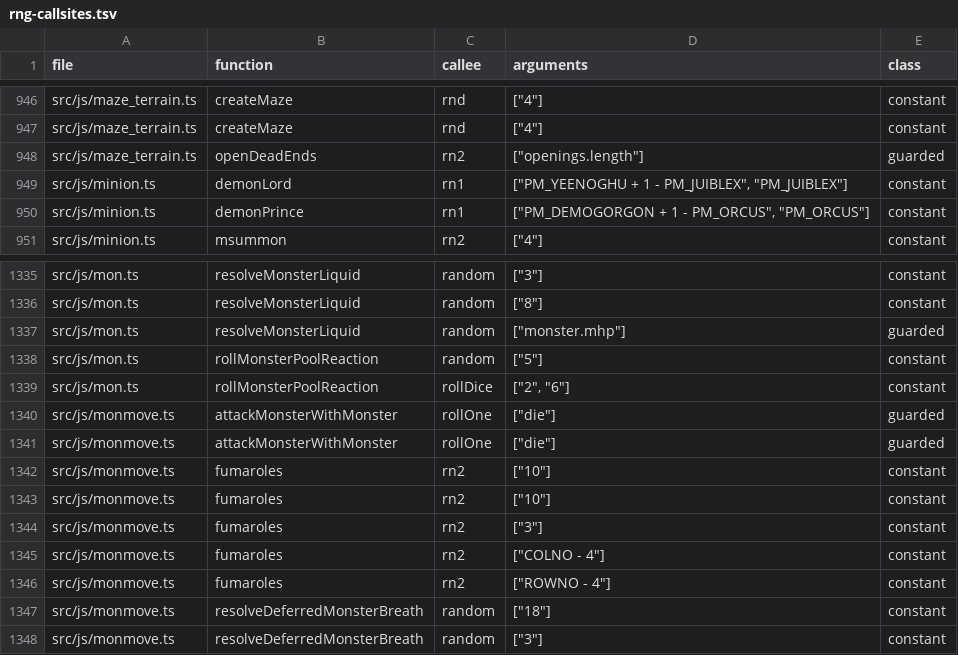
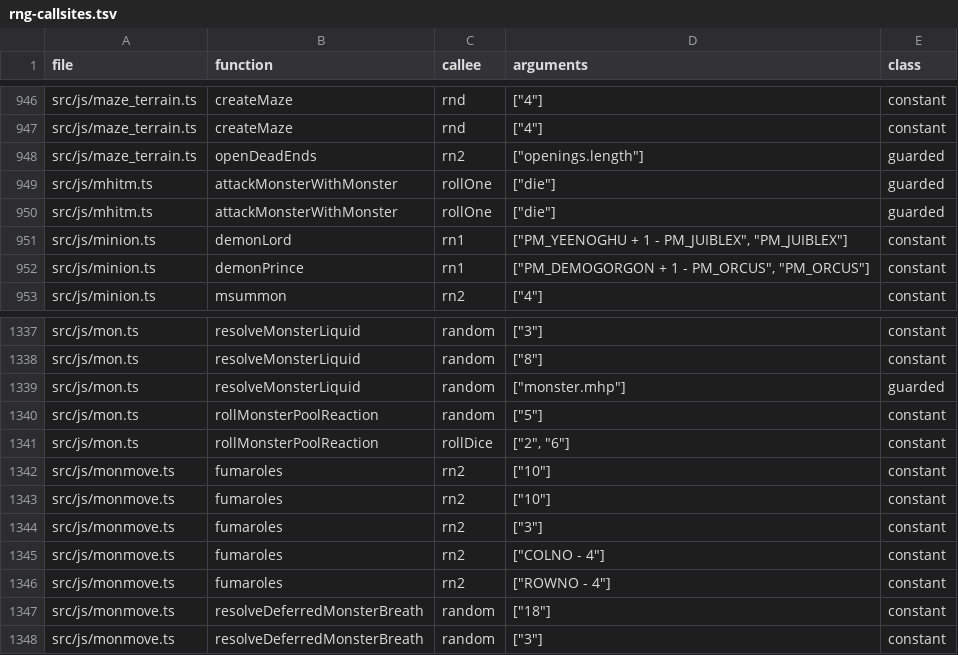
Before and after one commit to daoa0601/teleport-contest, a TSV file: docs/ledger/rng-callsites.tsv, drawn as a sheet; only a part is shown, gaps mark what is left out.

Commit message:
Move mhitm.c monster-vs-monster combat out of monmove.ts
Create src/js/mhitm.ts owning the mhitm.c family that remained in
monmove.ts: mattackm (attackMonsterWithMonster with its AT_WEAP wield
step and melee-slot dispatch), fightm (fightNearbyMonster), the shared
aggressor-stopped result gate, and the counterattack gates fightm()
grants attacked monsters and dogmove.c grants pet targets
(beginMonsterMeleeAttack, defenderCanAnswerPetAttack,
defenderCanAnswerMovementAttack, defenderCanCounterattack).

monmove.ts keeps its own C owners (m_move_aggress, itsstuck as a newly
exported stopMonsterHeldByHero) and drops the imports only the moved
code used. dogmove.ts and six tests import the moved entry points from
mhitm.js directly. The two attackMonsterWithMonster rng-callsites rows
follow the function to src/js/mhitm.ts. New mhitm_fightm behavior test
covers the fightm retaliation-ration and miss rules; bodies are
otherwise byte-identical (six scored combat sessions identical before
and after).

```diff
--- a/docs/ledger/rng-callsites.tsv
+++ b/docs/ledger/rng-callsites.tsv
@@ -948,2 +948,4 @@ src/js/maze_terrain.ts	createMaze	rnd	"[""4""]"	constant
 src/js/maze_terrain.ts	openDeadEnds	rn2	"[""openings.length""]"	guarded
+src/js/mhitm.ts	attackMonsterWithMonster	rollOne	"[""die""]"	guarded
+src/js/mhitm.ts	attackMonsterWithMonster	rollOne	"[""die""]"	guarded
 src/js/minion.ts	demonLord	rn1	"[""PM_YEENOGHU + 1 - PM_JUIBLEX"", ""PM_JUIBLEX""]"	constant
@@ -1339,4 +1341,2 @@ src/js/mon.ts	rollMonsterPoolReaction	random	"[""5""]"	constant
 src/js/mon.ts	rollMonsterPoolReaction	rollDice	"[""2"", ""6""]"	constant
-src/js/monmove.ts	attackMonsterWithMonster	rollOne	"[""die""]"	guarded
-src/js/monmove.ts	attackMonsterWithMonster	rollOne	"[""die""]"	guarded
 src/js/monmove.ts	fumaroles	rn2	"[""10""]"	constant
```
Also changed, not shown: 20 other files.
